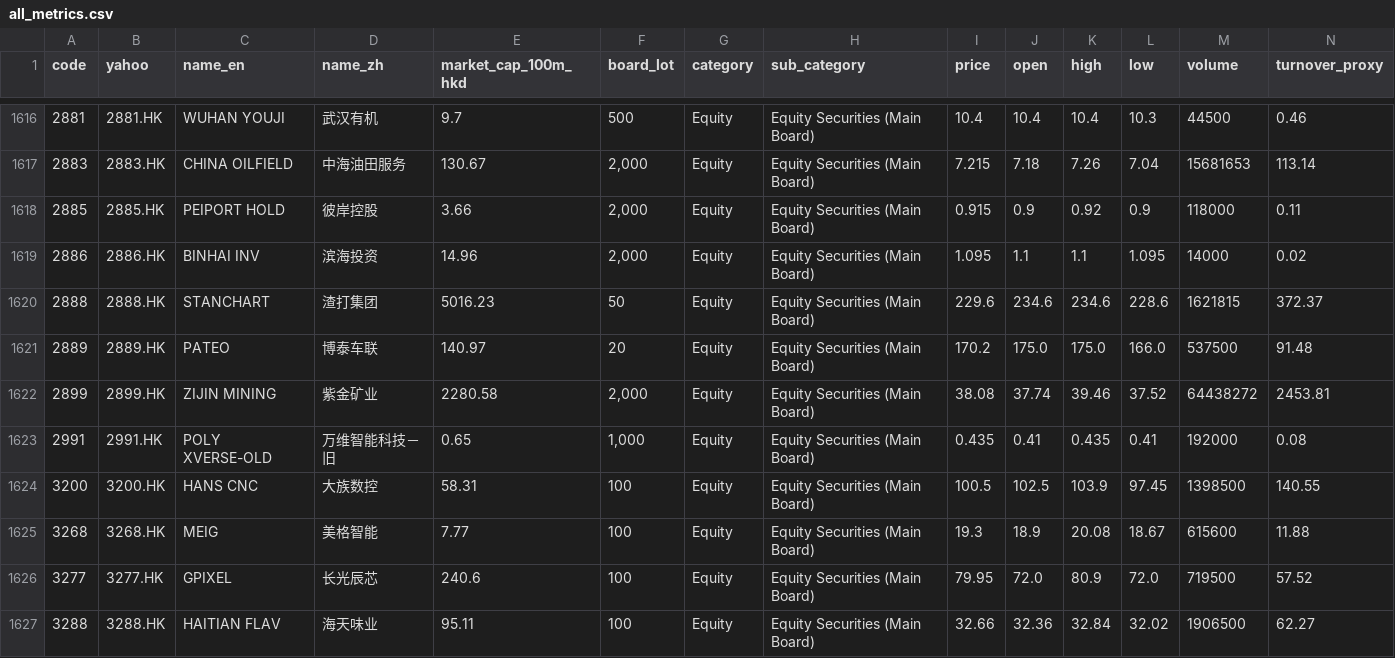
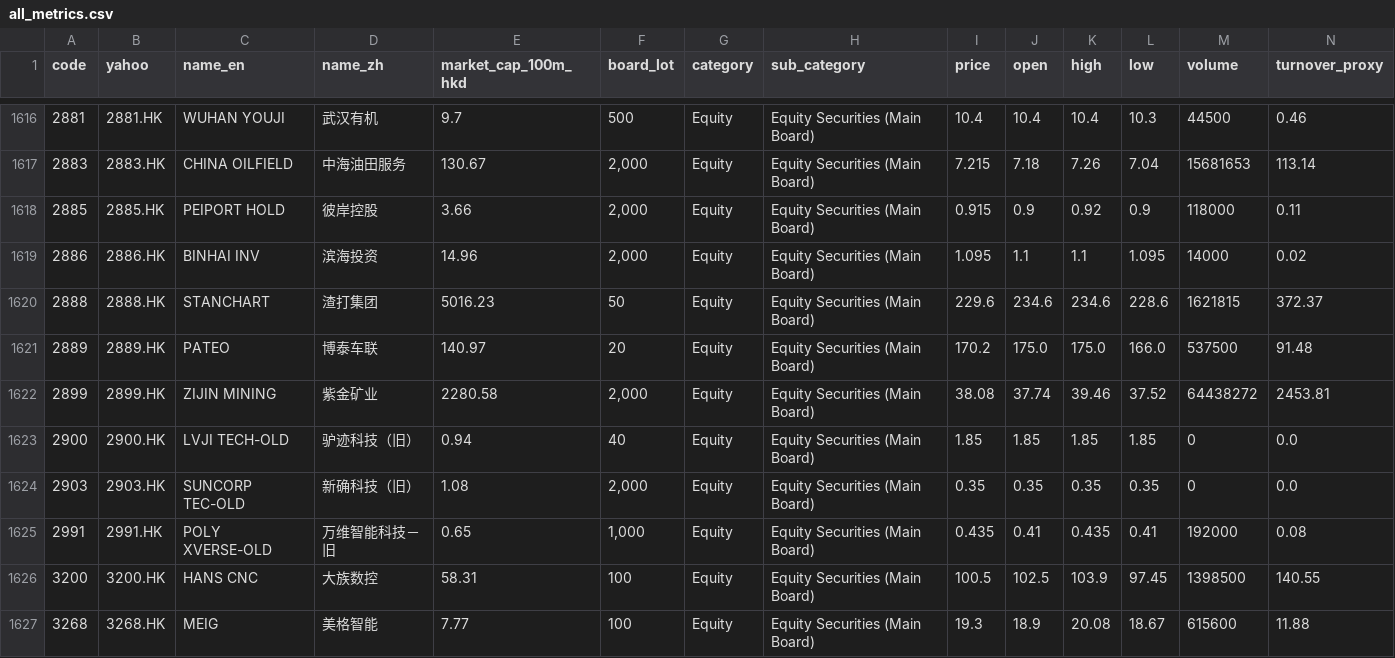
Before and after one commit to simondongxiao/hk-share-technical-screener, a CSV file: all_metrics.csv, drawn as a sheet; only a part is shown, gaps mark what is left out; the shorter side is filled out with more unchanged rows; rows hold the shown columns only; the diff names each change by its address in the sheet, - before the commit and + after, or states it on an @@ line.

```diff
--- a/all_metrics.csv
+++ b/all_metrics.csv
+row 1623: 2900 | 2900.HK | LVJI TECH-OLD | 驴迹科技（旧） | 0.94 | 40 | Equity | Equity Securities (Main Board) | 1.85 | 1.85 | 1.85 | 1.85 | 0 | 0.0
+row 1624: 2903 | 2903.HK | SUNCORP TEC-OLD | 新确科技（旧） | 1.08 | 2,000 | Equity | Equity Securities (Main Board) | 0.35 | 0.35 | 0.35 | 0.35 | 0 | 0.0
```
Also changed, not shown: yahoo_diagnostics.csv, 3 other files.
